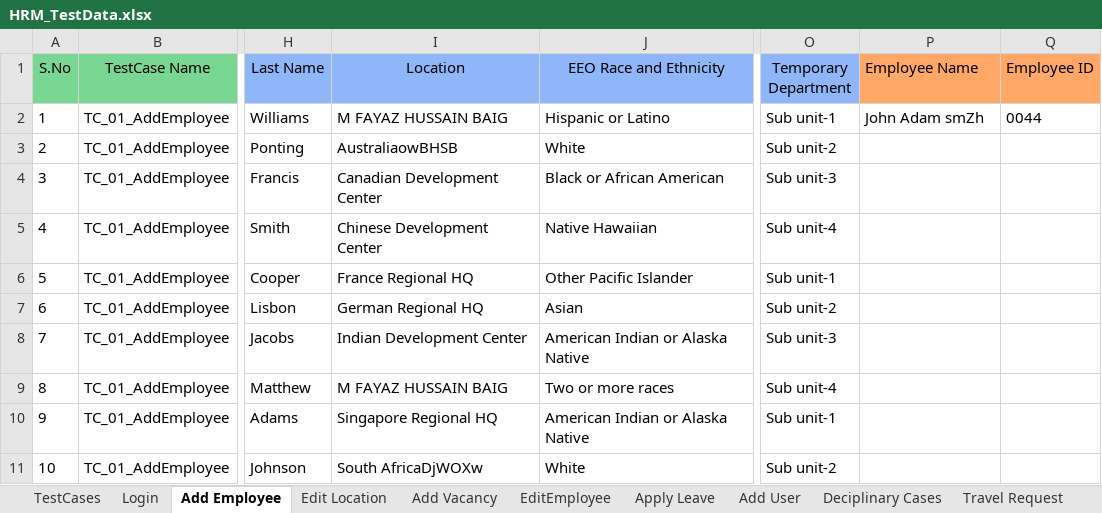
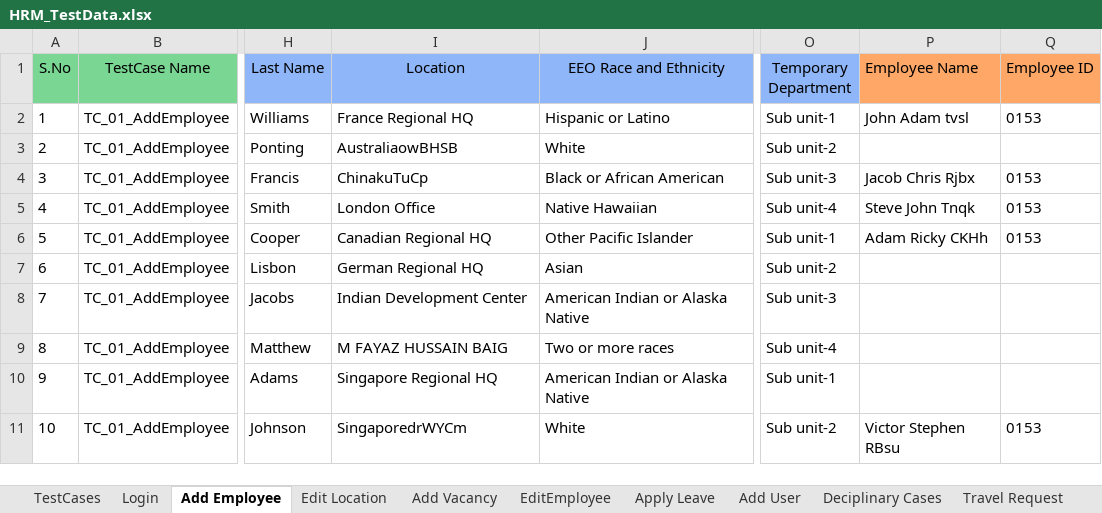
Before and after one commit to sagarchaaro/OrangeHRMAutomation, an Excel workbook: test-resources/HRM_TestData.xlsx, sheet Add Employee, drawn as a sheet; only a part is shown, gaps mark what is left out; values as stored, in another font and other column widths than the file's, no borders; the diff names each change by its address in the sheet, - before the commit and + after, or states it on an @@ line.

```diff
--- a/test-resources/HRM_TestData.xlsx (sheet Add Employee)
+++ b/test-resources/HRM_TestData.xlsx (sheet Add Employee)
-I2 (Location): M FAYAZ HUSSAIN BAIG
+I2 (Location): France Regional HQ
-P2 (Employee Name): John Adam smZh
+P2 (Employee Name): John Adam tvsl
-Q2 (Employee ID): 0044
+Q2 (Employee ID): 0153
-I4 (Location): Canadian Development Center
+I4 (Location): ChinakuTuCp
-P4 (Employee Name): (empty)
+P4 (Employee Name): Jacob Chris Rjbx
-Q4:Q6 (Employee ID): (empty)
+Q4:Q6 (Employee ID): 0153
-I5 (Location): Chinese Development Center
+I5 (Location): London Office
-P5 (Employee Name): (empty)
+P5 (Employee Name): Steve John Tnqk
-I6 (Location): France Regional HQ
+I6 (Location): Canadian Regional HQ
-P6 (Employee Name): (empty)
+P6 (Employee Name): Adam Ricky CKHh
-I11 (Location): South AfricaDjWOXw
+I11 (Location): SingaporedrWYCm
-P11 (Employee Name): (empty)
+P11 (Employee Name): Victor Stephen RBsu
-Q11 (Employee ID): (empty)
+Q11 (Employee ID): 0153
```
Also changed, not shown: sheet Deciplinary Cases, sheet Apply Leave, sheet EditEmployee, sheet Add User, 1 other file.
